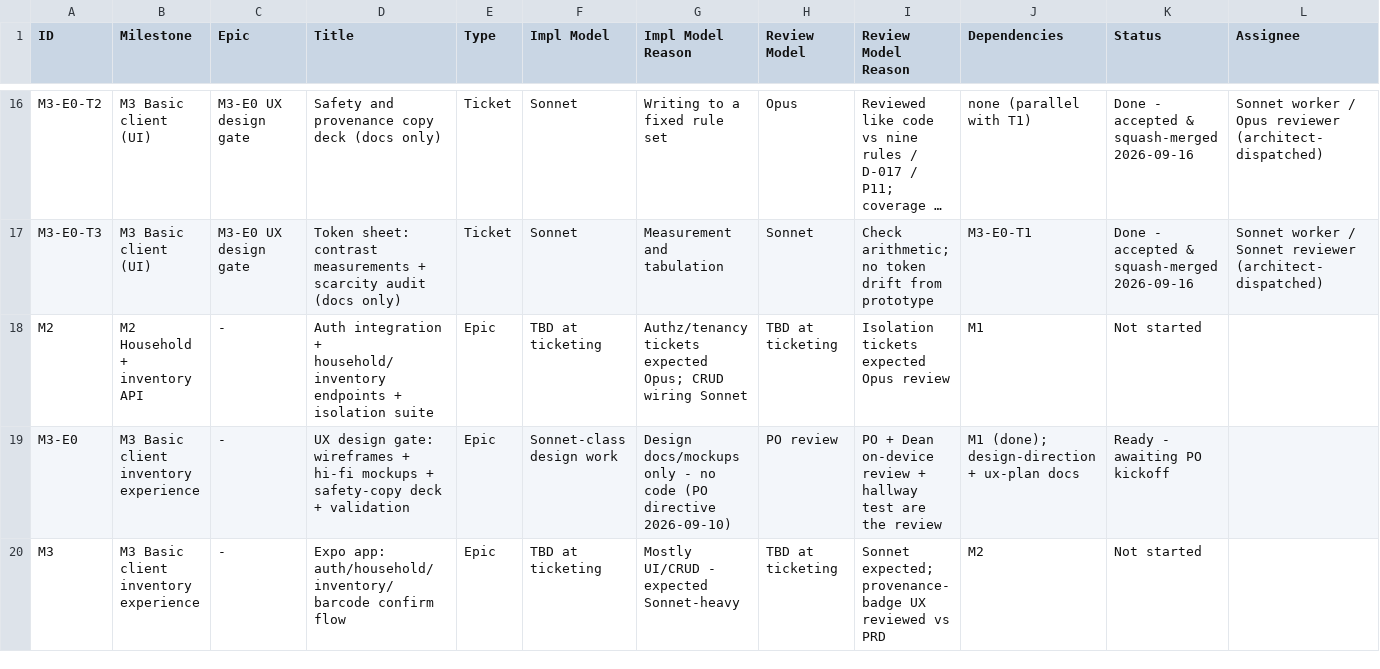
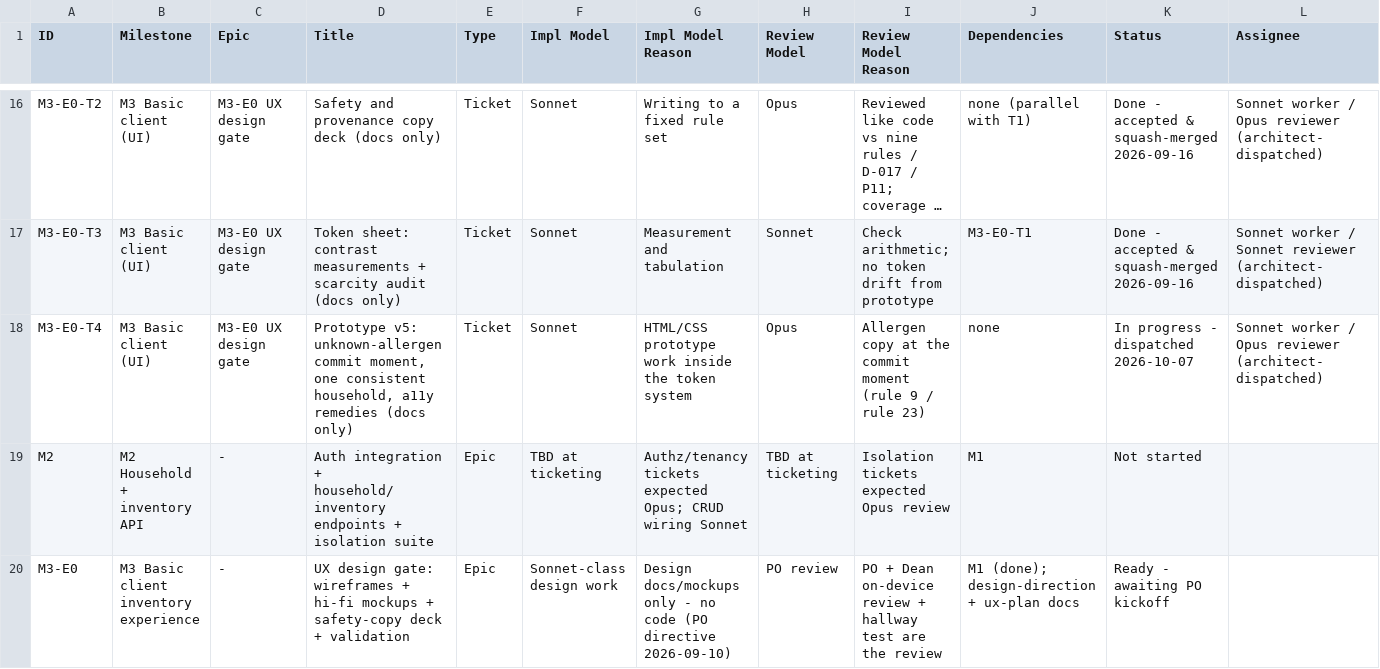
Before and after one commit to saengsawat/Smart-Kitchen, a CSV file: BACKLOG_TRACKER.csv, drawn as a sheet; only a part is shown, gaps mark what is left out; the shorter side is filled out with more unchanged rows; long unchanged cells end in …; rows hold the shown columns only; the diff names each change by its address in the sheet, - before the commit and + after, or states it on an @@ line.

```diff
--- a/BACKLOG_TRACKER.csv
+++ b/BACKLOG_TRACKER.csv
+row 18: M3-E0-T4 | M3 Basic client (UI) | M3-E0 UX design gate | Prototype v5: unknown-allergen commit moment, one consistent household, a11y remedies (docs only) | Ticket | Sonnet | HTML/CSS prototype work inside the token system | Opus | Allergen copy at the commit moment (rule 9 / rule 23) | none | In progress - dispatched 2026-10-07 | Sonnet worker / Opus reviewer (architect-dispatched)
```
Also changed, not shown: 3 other files.
